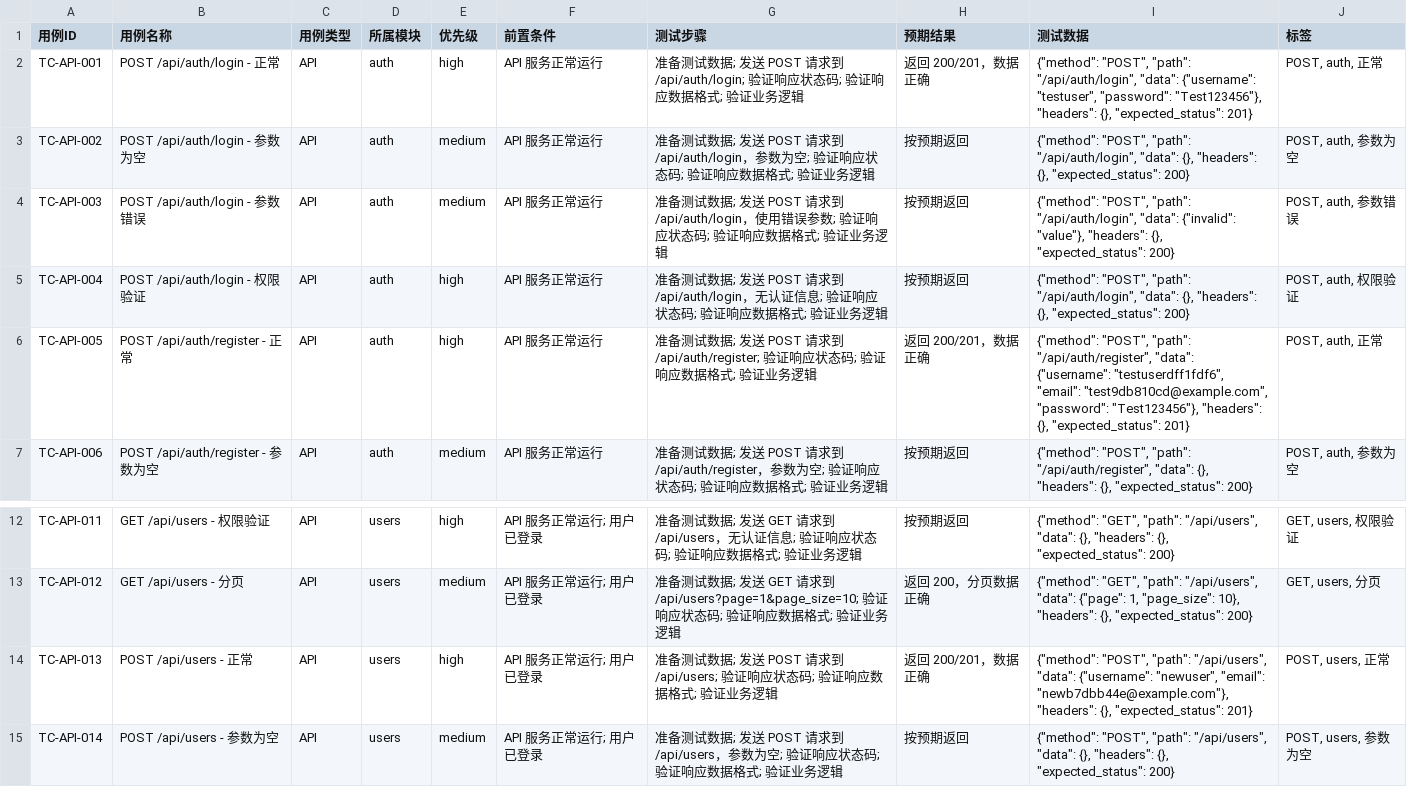
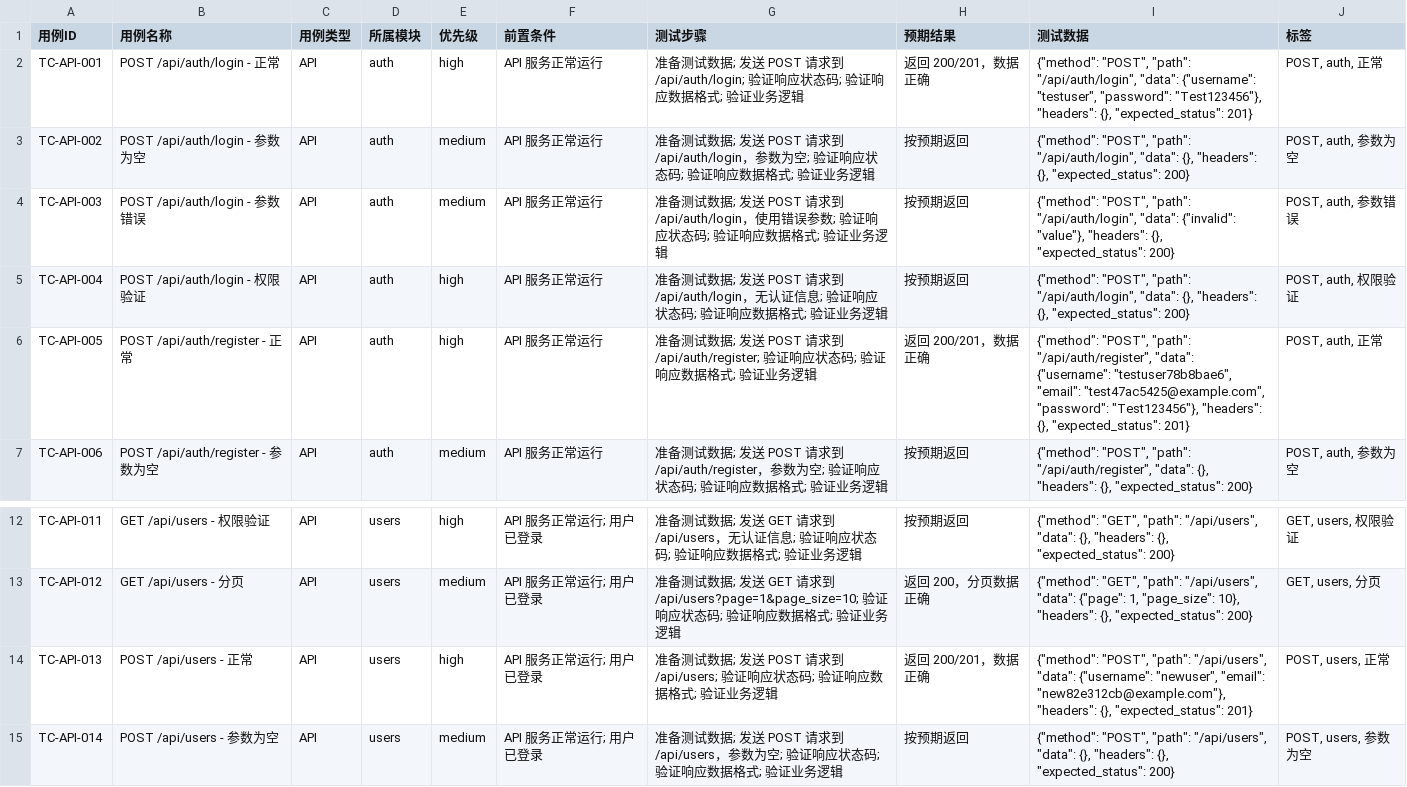
Before and after one commit to lilaomo1094/aiDemo, a CSV file: output/test_cases.csv, drawn as a sheet; only a part is shown, gaps mark what is left out.

```diff
--- a/output/test_cases.csv
+++ b/output/test_cases.csv
@@ -5,3 +5,3 @@ TC-API-003,POST /api/auth/login - 参数错误,API,auth,medium,API 服务正常
 TC-API-004,POST /api/auth/login - 权限验证,API,auth,high,API 服务正常运行,准备测试数据; 发送 POST 请求到 /api/auth/login，无认证信息; 验证响应状态码; 验证响应数据格式; 验证业务逻辑,按预期返回,"{""method"": ""POST"", ""path"": ""/api/auth/login"", ""data"": {}, ""headers"": {}, ""expected_status"": 200}","POST, auth, 权限验证"
-TC-API-005,POST /api/auth/register - 正常,API,auth,high,API 服务正常运行,准备测试数据; 发送 POST 请求到 /api/auth/register; 验证响应状态码; 验证响应数据格式; 验证业务逻辑,返回 200/201，数据正确,"{""method"": ""POST"", ""path"": ""/api/auth/register"", ""data"": {""username"": ""testuserdff1fdf6"", ""email"": ""test9db810cd@example.com"", ""password"": ""Test123456""}, ""headers"": {}, ""expected_status"": 201}","POST, auth, 正常"
+TC-API-005,POST /api/auth/register - 正常,API,auth,high,API 服务正常运行,准备测试数据; 发送 POST 请求到 /api/auth/register; 验证响应状态码; 验证响应数据格式; 验证业务逻辑,返回 200/201，数据正确,"{""method"": ""POST"", ""path"": ""/api/auth/register"", ""data"": {""username"": ""testuser78b8bae6"", ""email"": ""test47ac5425@example.com"", ""password"": ""Test123456""}, ""headers"": {}, ""expected_status"": 201}","POST, auth, 正常"
 TC-API-006,POST /api/auth/register - 参数为空,API,auth,medium,API 服务正常运行,准备测试数据; 发送 POST 请求到 /api/auth/register，参数为空; 验证响应状态码; 验证响应数据格式; 验证业务逻辑,按预期返回,"{""method"": ""POST"", ""path"": ""/api/auth/register"", ""data"": {}, ""headers"": {}, ""expected_status"": 200}","POST, auth, 参数为空"
@@ -13,3 +13,3 @@ TC-API-011,GET /api/users - 权限验证,API,users,high,API 服务正常运行;
 TC-API-012,GET /api/users - 分页,API,users,medium,API 服务正常运行; 用户已登录,准备测试数据; 发送 GET 请求到 /api/users?page=1&page_size=10; 验证响应状态码; 验证响应数据格式; 验证业务逻辑,返回 200，分页数据正确,"{""method"": ""GET"", ""path"": ""/api/users"", ""data"": {""page"": 1, ""page_size"": 10}, ""headers"": {}, ""expected_status"": 200}","GET, users, 分页"
-TC-API-013,POST /api/users - 正常,API,users,high,API 服务正常运行; 用户已登录,准备测试数据; 发送 POST 请求到 /api/users; 验证响应状态码; 验证响应数据格式; 验证业务逻辑,返回 200/201，数据正确,"{""method"": ""POST"", ""path"": ""/api/users"", ""data"": {""username"": ""newuser"", ""email"": ""newb7dbb44e@example.com""}, ""headers"": {}, ""expected_status"": 201}","POST, users, 正常"
+TC-API-013,POST /api/users - 正常,API,users,high,API 服务正常运行; 用户已登录,准备测试数据; 发送 POST 请求到 /api/users; 验证响应状态码; 验证响应数据格式; 验证业务逻辑,返回 200/201，数据正确,"{""method"": ""POST"", ""path"": ""/api/users"", ""data"": {""username"": ""newuser"", ""email"": ""new82e312cb@example.com""}, ""headers"": {}, ""expected_status"": 201}","POST, users, 正常"
 TC-API-014,POST /api/users - 参数为空,API,users,medium,API 服务正常运行; 用户已登录,准备测试数据; 发送 POST 请求到 /api/users，参数为空; 验证响应状态码; 验证响应数据格式; 验证业务逻辑,按预期返回,"{""method"": ""POST"", ""path"": ""/api/users"", ""data"": {}, ""headers"": {}, ""expected_status"": 200}","POST, users, 参数为空"
```
Also changed, not shown: output/defects.csv, 30 other files.
